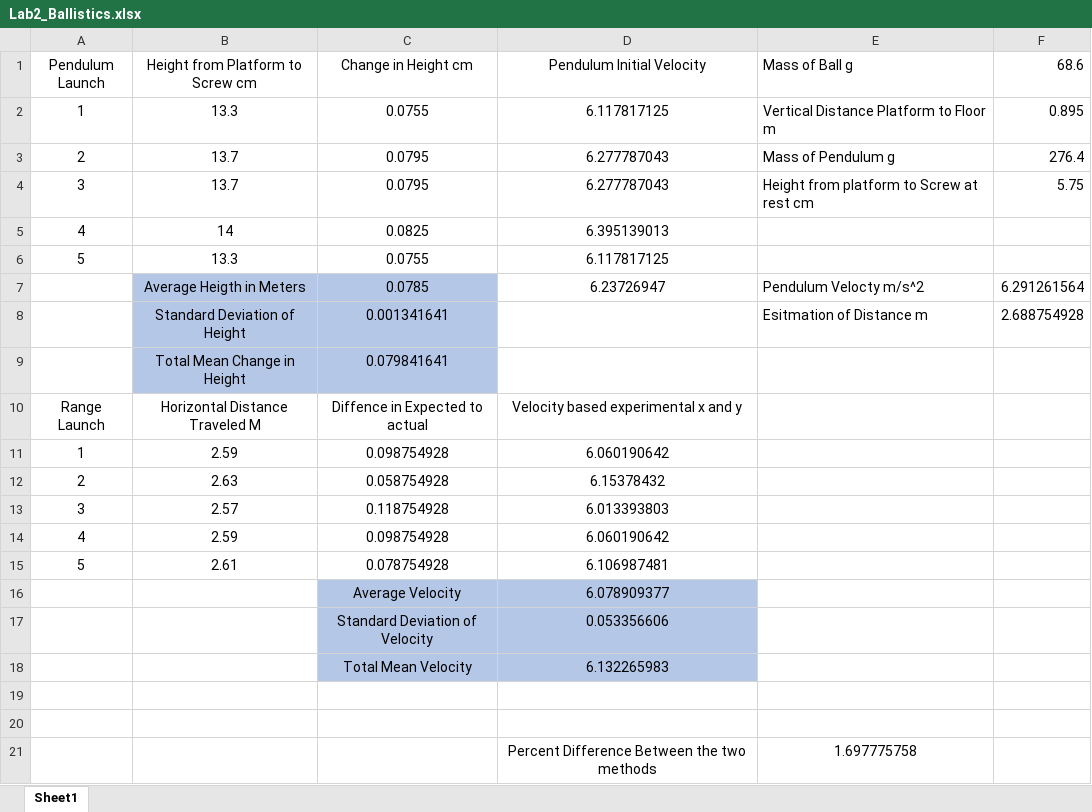
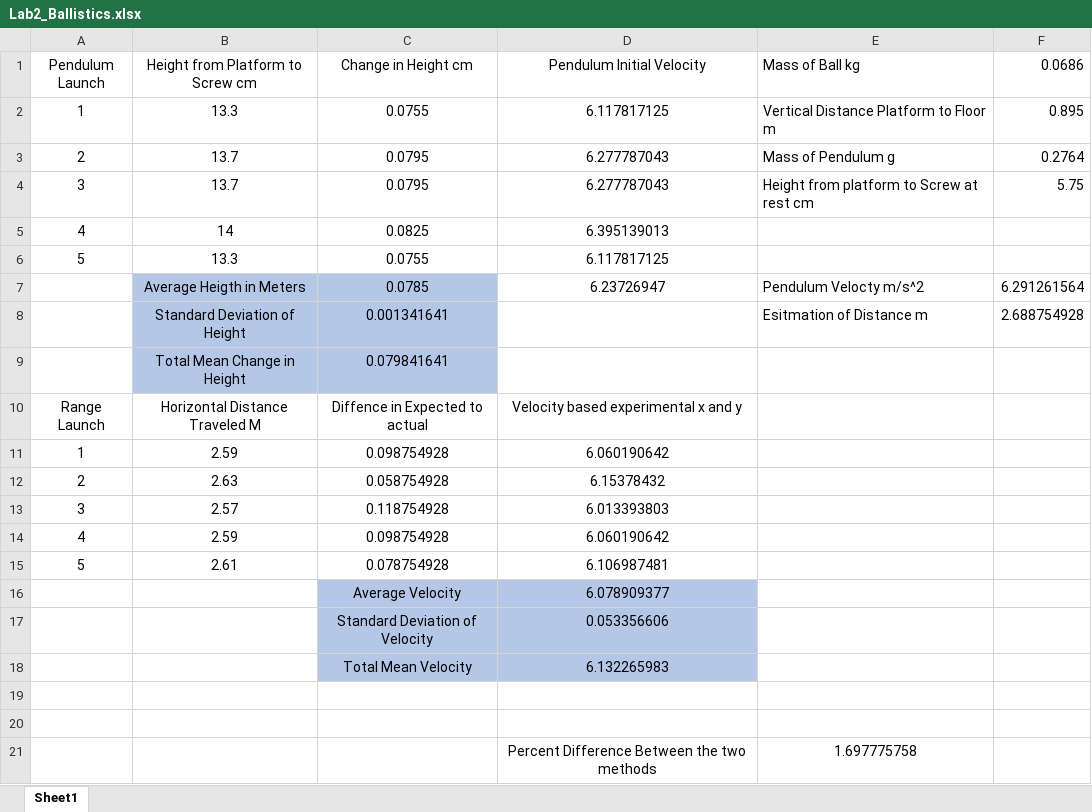
Before and after one commit to starkc1/Fall_2018_Homework, an Excel workbook: PS-250/Lab2_Ballistics.xlsx, sheet Sheet1, drawn as a sheet; values as stored, in another font and other column widths than the file's, no borders; the diff names each change by its address in the sheet, - before the commit and + after, or states it on an @@ line.

```diff
--- a/PS-250/Lab2_Ballistics.xlsx (sheet Sheet1)
+++ b/PS-250/Lab2_Ballistics.xlsx (sheet Sheet1)
-E1: Mass of Ball g
+E1: Mass of Ball kg
-F1: 68.6
+F1: 0.0686
-F3 (0.0686): 276.4
+F3 (0.0686): 0.2764
```
Also changed, not shown: 7 other files.
